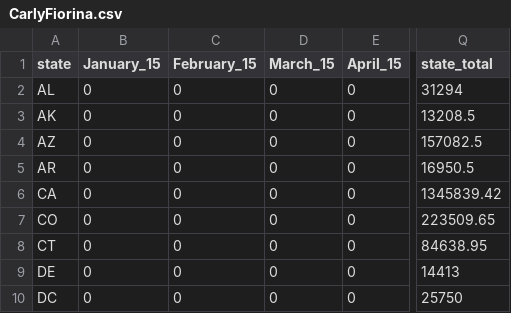
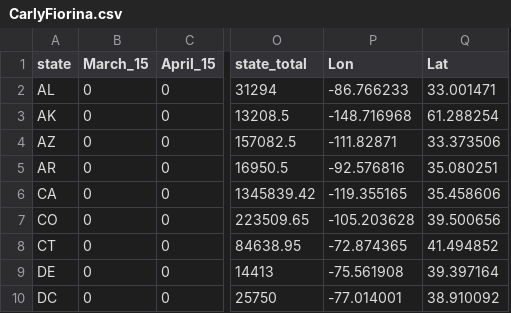
Before and after one commit to geog575-spring2016/campaign-contributions, a CSV file: data/GoodCSVs/CarlyFiorina.csv, drawn as a sheet; only a part is shown, gaps mark what is left out; removed rows and columns are numbered as before the commit, all else as after; the diff names each change by its address in the sheet, - before the commit and + after, or states it on an @@ line.

```diff
--- a/data/GoodCSVs/CarlyFiorina.csv
+++ b/data/GoodCSVs/CarlyFiorina.csv
-column B (January_15), rows 2-10: all 0
-column C (February_15), rows 2-10: all 0
+column P (Lon), rows 2-10: -86.766233 | -148.716968 | -111.82871 | -92.576816 | -119.355165 | -105.203628 | -72.874365 | -75.561908 | -77.014001
+column Q (Lat), rows 2-10: 33.001471 | 61.288254 | 33.373506 | 35.080251 | 35.458606 | 39.500656 | 41.494852 | 39.397164 | 38.910092
```
Also changed, not shown: data/GoodCSVs/ChrisChristie.csv, data/GoodCSVs/GeorgePataki.csv, 30 other files.
